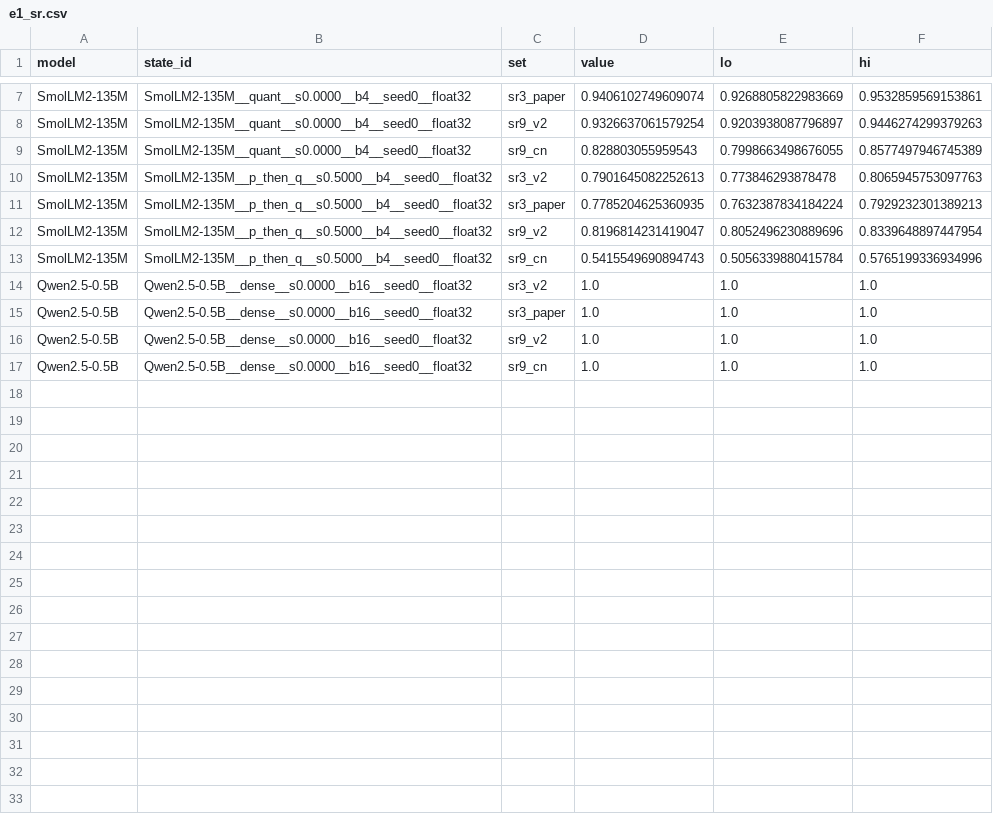
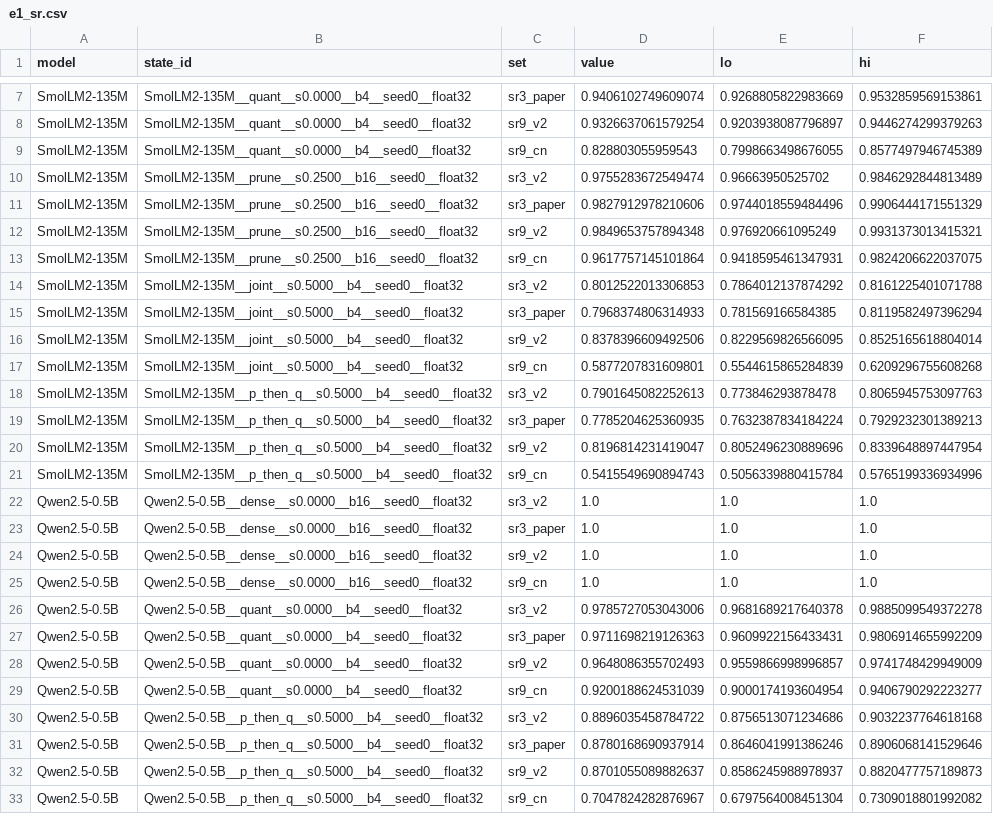
Before and after one commit to martin-cousseau/esann2027-compose, a CSV file: reports/analysis/e1_sr.csv, drawn as a sheet; only a part is shown, gaps mark what is left out; the diff names each change by its address in the sheet, - before the commit and + after, or states it on an @@ line.

```diff
--- a/reports/analysis/e1_sr.csv
+++ b/reports/analysis/e1_sr.csv
+row 10: SmolLM2-135M | SmolLM2-135M__prune__s0.2500__b16__seed0__float32 | sr3_v2 | 0.9755283672549474 | 0.96663950525702 | 0.9846292844813489
+row 11: SmolLM2-135M | SmolLM2-135M__prune__s0.2500__b16__seed0__float32 | sr3_paper | 0.9827912978210606 | 0.9744018559484496 | 0.9906444171551329
+row 12: SmolLM2-135M | SmolLM2-135M__prune__s0.2500__b16__seed0__float32 | sr9_v2 | 0.9849653757894348 | 0.976920661095249 | 0.9931373013415321
+row 13: SmolLM2-135M | SmolLM2-135M__prune__s0.2500__b16__seed0__float32 | sr9_cn | 0.9617757145101864 | 0.9418595461347931 | 0.9824206622037075
+row 14: SmolLM2-135M | SmolLM2-135M__joint__s0.5000__b4__seed0__float32 | sr3_v2 | 0.8012522013306853 | 0.7864012137874292 | 0.8161225401071788
+row 15: SmolLM2-135M | SmolLM2-135M__joint__s0.5000__b4__seed0__float32 | sr3_paper | 0.7968374806314933 | 0.781569166584385 | 0.8119582497396294
+row 16: SmolLM2-135M | SmolLM2-135M__joint__s0.5000__b4__seed0__float32 | sr9_v2 | 0.8378396609492506 | 0.8229569826566095 | 0.8525165618804014
+row 17: SmolLM2-135M | SmolLM2-135M__joint__s0.5000__b4__seed0__float32 | sr9_cn | 0.5877207831609801 | 0.5544615865284839 | 0.6209296755608268
+row 26: Qwen2.5-0.5B | Qwen2.5-0.5B__quant__s0.0000__b4__seed0__float32 | sr3_v2 | 0.9785727053043006 | 0.9681689217640378 | 0.9885099549372278
+row 27: Qwen2.5-0.5B | Qwen2.5-0.5B__quant__s0.0000__b4__seed0__float32 | sr3_paper | 0.9711698219126363 | 0.9609922156433431 | 0.9806914655992209
+row 28: Qwen2.5-0.5B | Qwen2.5-0.5B__quant__s0.0000__b4__seed0__float32 | sr9_v2 | 0.9648086355702493 | 0.9559866998996857 | 0.9741748429949009
+row 29: Qwen2.5-0.5B | Qwen2.5-0.5B__quant__s0.0000__b4__seed0__float32 | sr9_cn | 0.9200188624531039 | 0.9000174193604954 | 0.9406790292223277
+row 30: Qwen2.5-0.5B | Qwen2.5-0.5B__p_then_q__s0.5000__b4__seed0__float32 | sr3_v2 | 0.8896035458784722 | 0.8756513071234686 | 0.9032237764618168
+row 31: Qwen2.5-0.5B | Qwen2.5-0.5B__p_then_q__s0.5000__b4__seed0__float32 | sr3_paper | 0.8780168690937914 | 0.8646041991386246 | 0.8906068141529646
+row 32: Qwen2.5-0.5B | Qwen2.5-0.5B__p_then_q__s0.5000__b4__seed0__float32 | sr9_v2 | 0.8701055089882637 | 0.8586245988978937 | 0.8820477757189873
+row 33: Qwen2.5-0.5B | Qwen2.5-0.5B__p_then_q__s0.5000__b4__seed0__float32 | sr9_cn | 0.7047824282876967 | 0.6797564008451304 | 0.7309018801992082
```
Also changed, not shown: reports/analysis/e1_flips.csv, reports/analysis/e1_states.csv, 29 other files.
